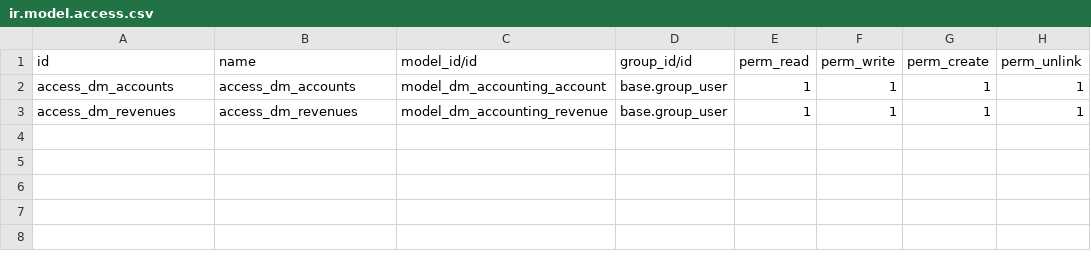
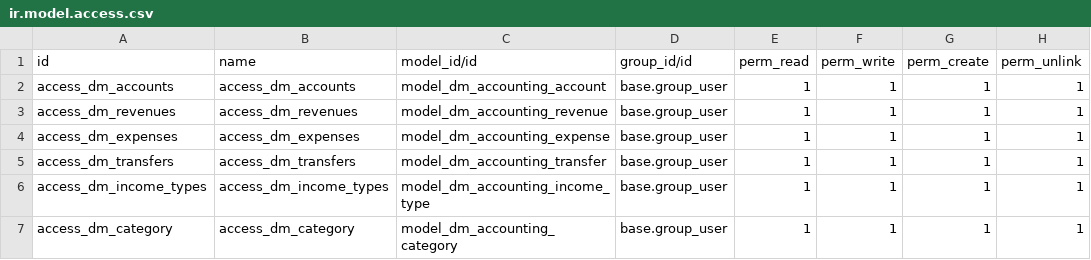
Before and after one commit to bukh-sal/odoo_demo_accounting_app, a CSV file: security/ir.model.access.csv, drawn as a sheet; the diff names each change by its address in the sheet, - before the commit and + after, or states it on an @@ line.

Commit message:
Update ir.model.access.csv

```diff
--- a/security/ir.model.access.csv
+++ b/security/ir.model.access.csv
+row 4: access_dm_expenses | access_dm_expenses | model_dm_accounting_expense | base.group_user | 1 | 1 | 1 | 1
+row 5: access_dm_transfers | access_dm_transfers | model_dm_accounting_transfer | base.group_user | 1 | 1 | 1 | 1
+row 6: access_dm_income_types | access_dm_income_types | model_dm_accounting_income_type | base.group_user | 1 | 1 | 1 | 1
+row 7: access_dm_category | access_dm_category | model_dm_accounting_category | base.group_user | 1 | 1 | 1 | 1
```
